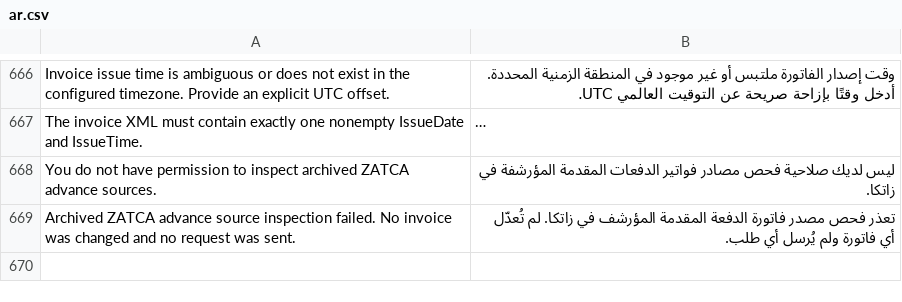
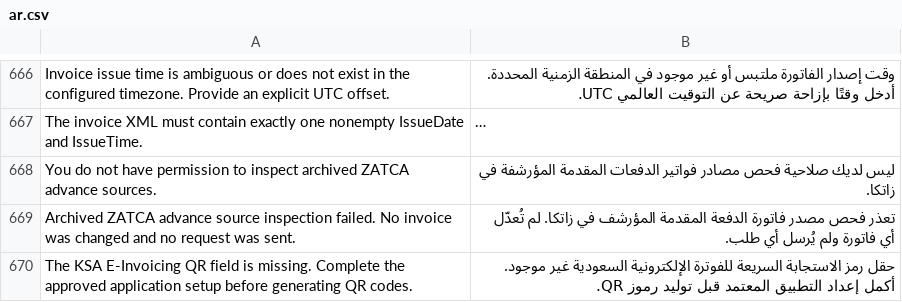
Before and after one commit to Top1ERP/zatca_erpgulf, a CSV file: zatca_erpgulf/translations/ar.csv, drawn as a sheet; only a part is shown, gaps mark what is left out; long unchanged cells end in …; the diff names each change by its address in the sheet, - before the commit and + after, or states it on an @@ line.

```diff
--- a/zatca_erpgulf/translations/ar.csv
+++ b/zatca_erpgulf/translations/ar.csv
+row 670: The KSA E-Invoicing QR field is missing. Complete the approved application setup before generating QR codes. | حقل رمز الاستجابة السريعة للفوترة الإلكترونية السعودية غير موجود. أكمل إعداد التطبيق المعتمد قبل توليد رموز QR.
```
Also changed, not shown: 11 other files.
